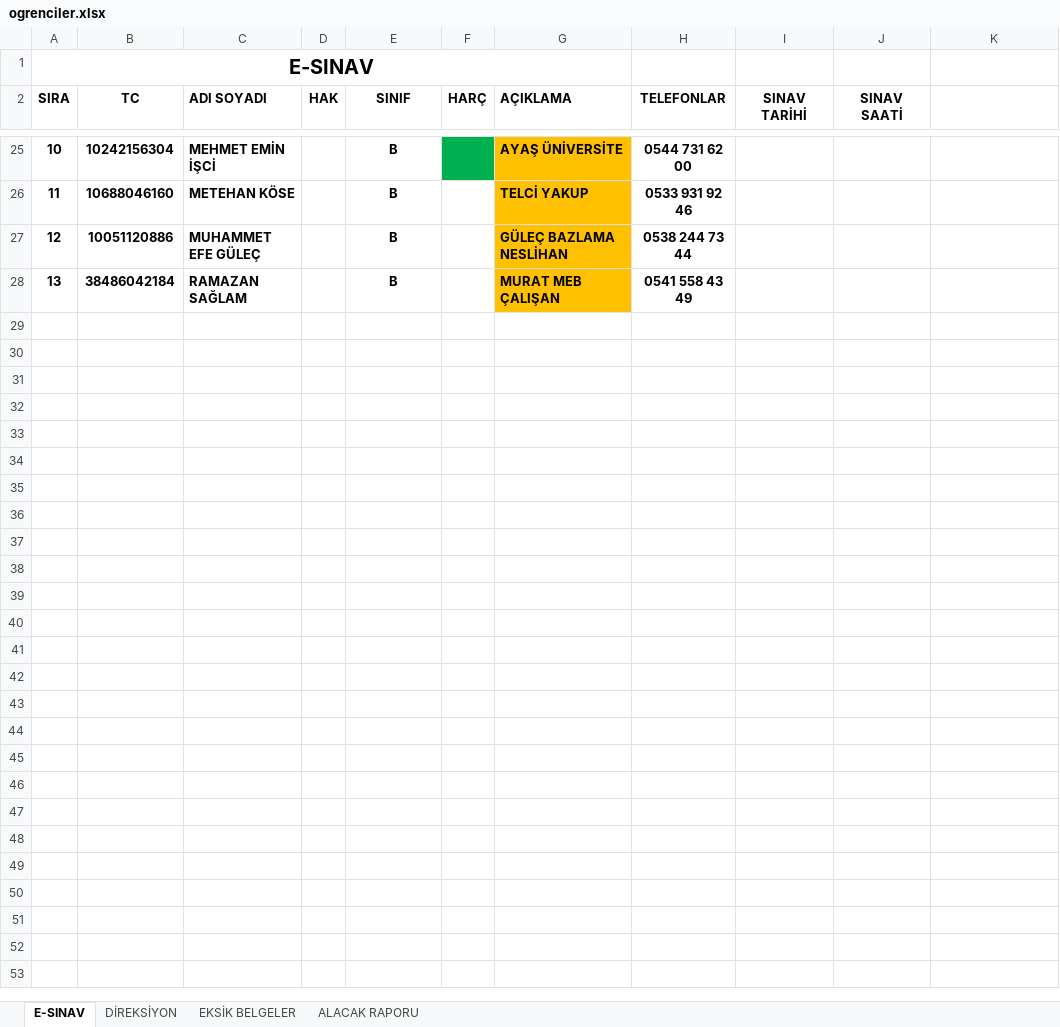
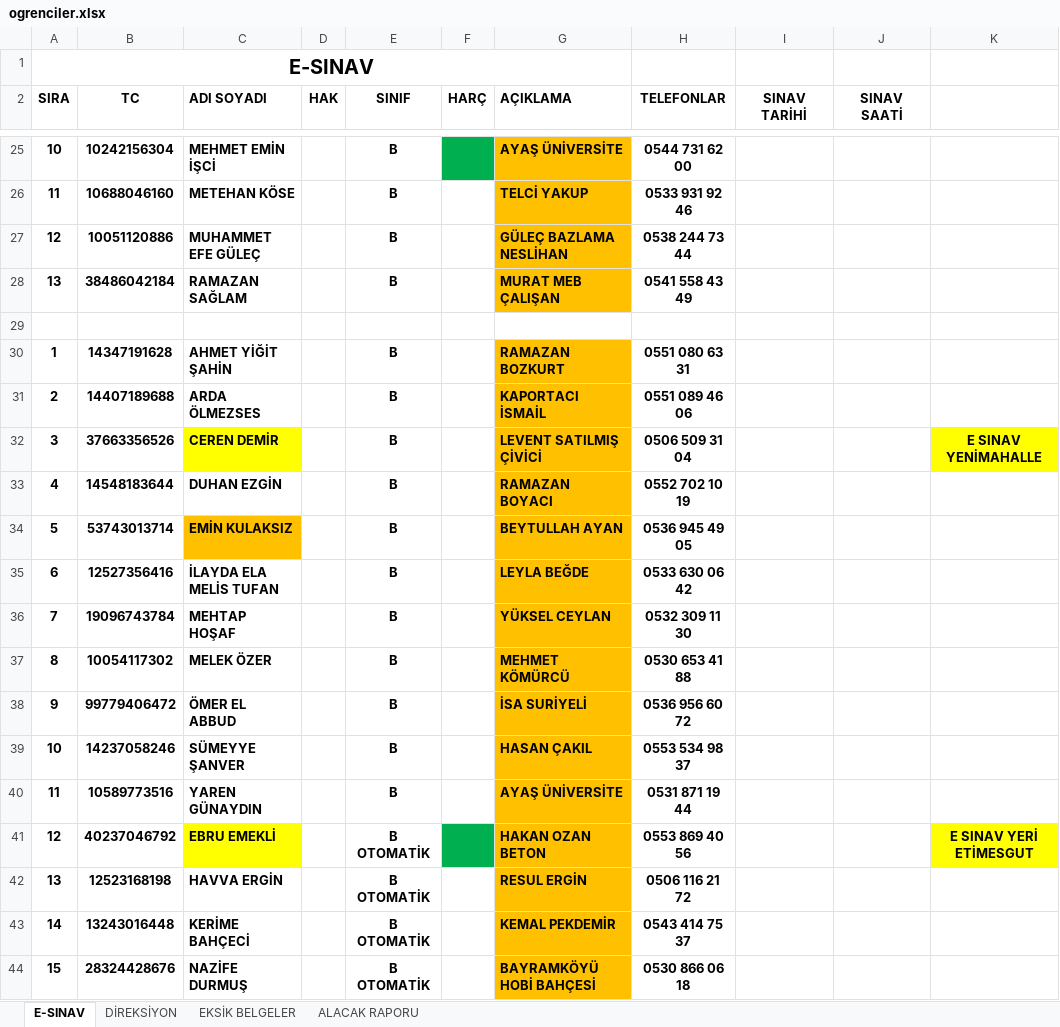
Before and after one commit to EsadCetin/surucu-kursu-app, an Excel workbook: excel/ogrenciler.xlsx, sheet E-SINAV, drawn as a sheet; only a part is shown, gaps mark what is left out; values as stored, in another font and other column widths than the file's, no borders; the diff covers the shown part only; the diff names each change by its address in the sheet, - before the commit and + after, or states it on an @@ line.

```diff
--- a/excel/ogrenciler.xlsx (sheet E-SINAV)
+++ b/excel/ogrenciler.xlsx (sheet E-SINAV)
+row 29: (empty)
+row 30: 1 | 14347191628 | AHMET YİĞİT ŞAHİN |  | B |  | RAMAZAN BOZKURT | 0551 080 63 31
+row 31: 2 | 14407189688 | ARDA ÖLMEZSES |  | B |  | KAPORTACI İSMAİL | 0551 089 46 06
+row 32: 3 | 37663356526 | CEREN DEMİR |  | B |  | LEVENT SATILMIŞ ÇİVİCİ | 0506 509 31 04 |  |  | E SINAV YENİMAHALLE
+row 33: 4 | 14548183644 | DUHAN EZGİN |  | B |  | RAMAZAN BOYACI | 0552 702 10 19
+row 34: 5 | 53743013714 | EMİN KULAKSIZ |  | B |  | BEYTULLAH AYAN | 0536 945 49 05
+row 35: 6 | 12527356416 | İLAYDA ELA MELİS TUFAN |  | B |  | LEYLA BEĞDE | 0533 630 06 42
+row 36: 7 | 19096743784 | MEHTAP HOŞAF |  | B |  | YÜKSEL CEYLAN | 0532 309 11 30
+row 37: 8 | 10054117302 | MELEK ÖZER |  | B |  | MEHMET KÖMÜRCÜ | 0530 653 41 88
+row 38: 9 | 99779406472 | ÖMER EL ABBUD |  | B |  | İSA SURİYELİ | 0536 956 60 72
+row 39: 10 | 14237058246 | SÜMEYYE ŞANVER |  | B |  | HASAN ÇAKIL | 0553 534 98 37
+row 40: 11 | 10589773516 | YAREN GÜNAYDIN |  | B |  | AYAŞ ÜNİVERSİTE | 0531 871 19 44
+row 41: 12 | 40237046792 | EBRU EMEKLİ |  | B OTOMATİK |  | HAKAN OZAN BETON | 0553 869 40 56 |  |  | E SINAV YERİ ETİMESGUT
+row 42: 13 | 12523168198 | HAVVA ERGİN |  | B OTOMATİK |  | RESUL ERGİN | 0506 116 21 72
+row 43: 14 | 13243016448 | KERİME BAHÇECİ |  | B OTOMATİK |  | KEMAL PEKDEMİR | 0543 414 75 37
+row 44: 15 | 28324428676 | NAZİFE DURMUŞ |  | B OTOMATİK |  | BAYRAMKÖYÜ HOBİ BAHÇESİ | 0530 866 06 18
```
Also changed, not shown: 1 edited cell and cell formats elsewhere in this sheet, sheet DİREKSİYON, sheet EKSİK BELGELER, 5 other files.
